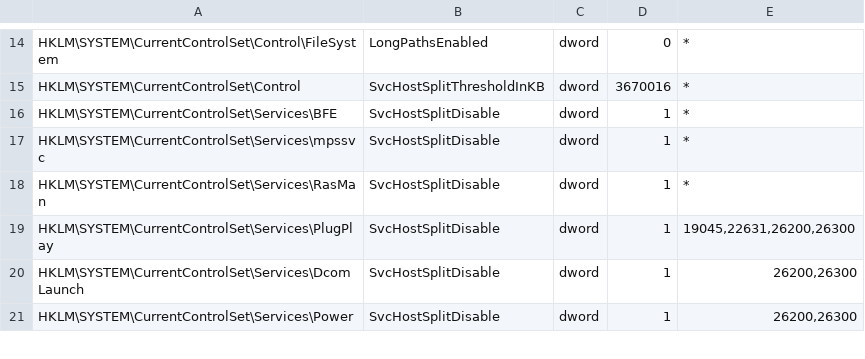
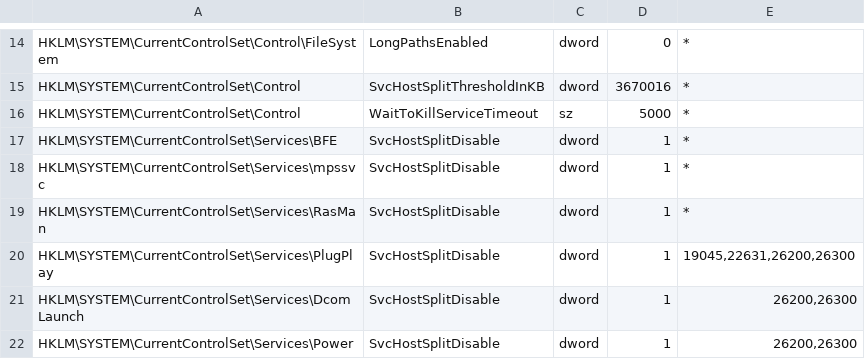
Before and after one commit to imribiy/xos-toolkit, a TSV file: resources/XOS-RegistryDefaults.tsv, drawn as a sheet; only a part is shown, gaps mark what is left out.

Commit message:
Fast Startup off by default with a Toolkit System card to toggle it; Reserved Storage and shutdown timeout

```diff
--- a/resources/XOS-RegistryDefaults.tsv
+++ b/resources/XOS-RegistryDefaults.tsv
@@ -15,2 +15,3 @@ HKLM\SYSTEM\CurrentControlSet\Control\FileSystem	LongPathsEnabled	dword	0	*
 HKLM\SYSTEM\CurrentControlSet\Control	SvcHostSplitThresholdInKB	dword	3670016	*
+HKLM\SYSTEM\CurrentControlSet\Control	WaitToKillServiceTimeout	sz	5000	*
 HKLM\SYSTEM\CurrentControlSet\Services\BFE	SvcHostSplitDisable	dword	1	*
```
Also changed, not shown: 2 other files.
